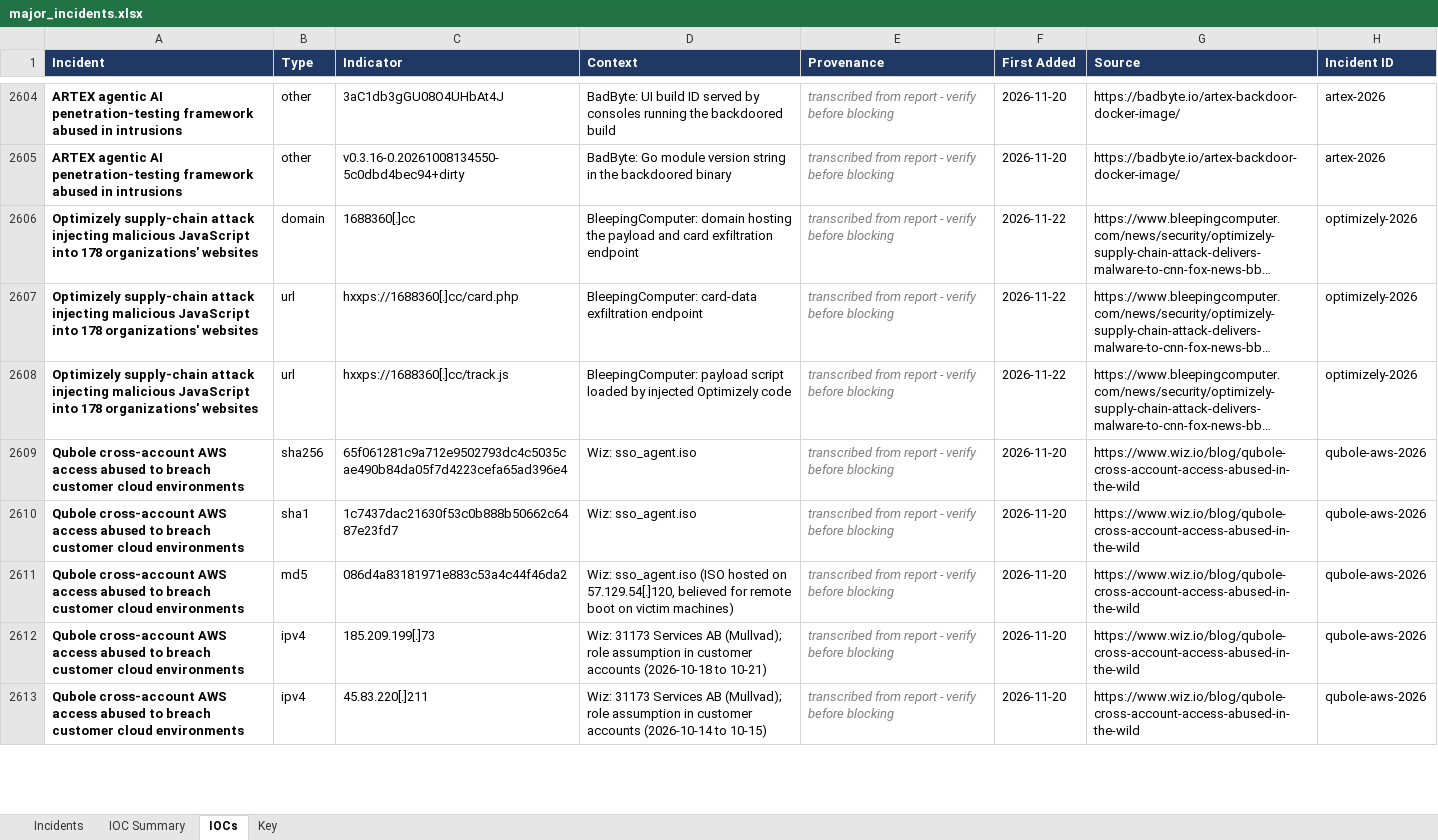
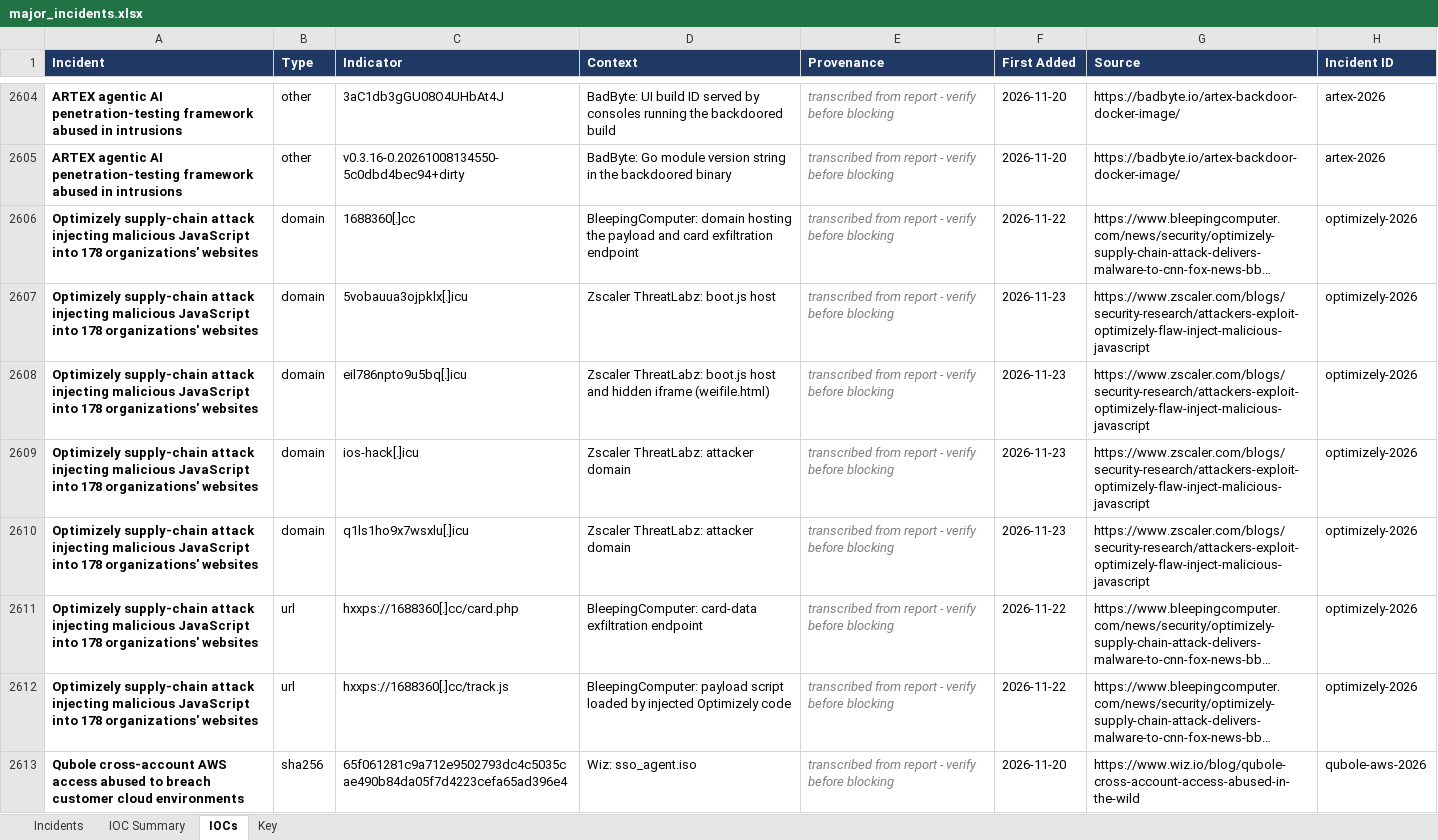
Before and after one commit to ShazaamVycys/threat-actor-intel, an Excel workbook: out/incidents/major_incidents.xlsx, sheet IOCs, drawn as a sheet; only a part is shown, gaps mark what is left out; the shorter side is filled out with more unchanged rows; long unchanged cells end in …; values as stored, in another font and other column widths than the file's, no borders; the diff names each change by its address in the sheet, - before the commit and + after, or states it on an @@ line.

```diff
--- a/out/incidents/major_incidents.xlsx (sheet IOCs)
+++ b/out/incidents/major_incidents.xlsx (sheet IOCs)
+row 2607: Optimizely supply-chain attack injecting malicious JavaScript into 178 organizations' websites | domain | 5vobauua3ojpklx[.]icu | Zscaler ThreatLabz: boot.js host | transcribed from report - verify before blocking | 2026-11-23 | https://www.zscaler.com/blogs/security-research/attackers-exploit-optimizely-flaw-inject-malicious-javascript | optimizely-2026
+row 2608: Optimizely supply-chain attack injecting malicious JavaScript into 178 organizations' websites | domain | eil786npto9u5bq[.]icu | Zscaler ThreatLabz: boot.js host and hidden iframe (weifile.html) | transcribed from report - verify before blocking | 2026-11-23 | https://www.zscaler.com/blogs/security-research/attackers-exploit-optimizely-flaw-inject-malicious-javascript | optimizely-2026
+row 2609: Optimizely supply-chain attack injecting malicious JavaScript into 178 organizations' websites | domain | ios-hack[.]icu | Zscaler ThreatLabz: attacker domain | transcribed from report - verify before blocking | 2026-11-23 | https://www.zscaler.com/blogs/security-research/attackers-exploit-optimizely-flaw-inject-malicious-javascript | optimizely-2026
+row 2610: Optimizely supply-chain attack injecting malicious JavaScript into 178 organizations' websites | domain | q1ls1ho9x7wsxlu[.]icu | Zscaler ThreatLabz: attacker domain | transcribed from report - verify before blocking | 2026-11-23 | https://www.zscaler.com/blogs/security-research/attackers-exploit-optimizely-flaw-inject-malicious-javascript | optimizely-2026
```
Also changed, not shown: sheet Incidents, sheet IOC Summary, sheet Key, 13 other files.
